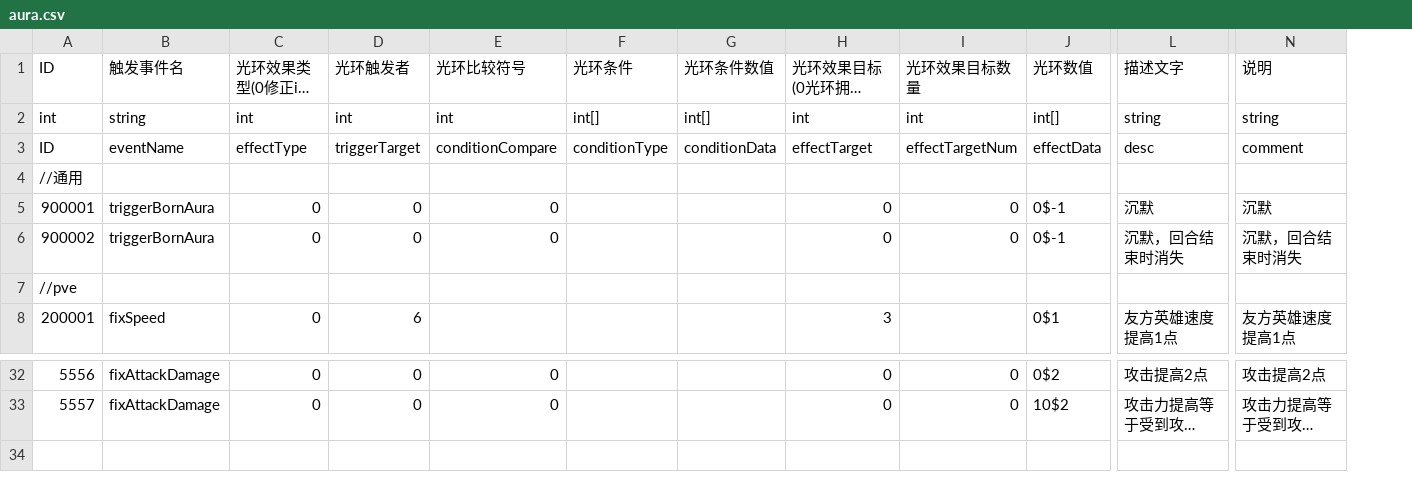
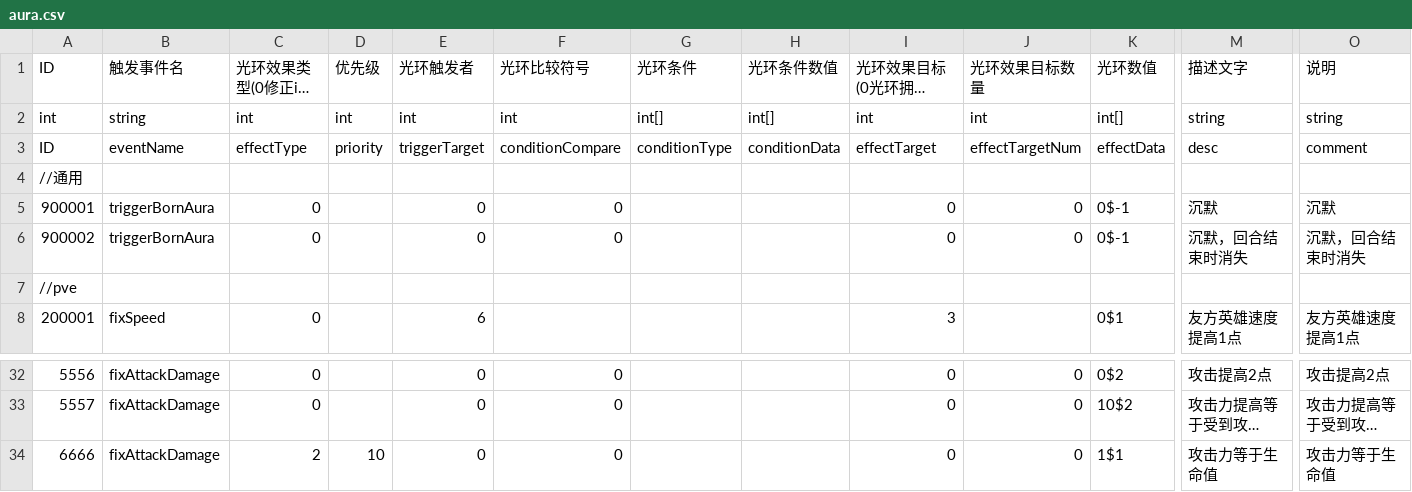
Before and after one commit to PenpenLi/FinalWar_data, a CSV file: csv/aura.csv, drawn as a sheet; only a part is shown, gaps mark what is left out; long unchanged cells end in …; rows hold the shown columns only; the diff names each change by its address in the sheet, - before the commit and + after, or states it on an @@ line.

```diff
--- a/csv/aura.csv
+++ b/csv/aura.csv
+column D (优先级), rows 2-3: int | priority
+row 34: 6666 | fixAttackDamage | 2 | 10 | 0 | 0 |  |  | 0 | 0 | 1$1 | 攻击力等于生命值 | 攻击力等于生命值
```
Also changed, not shown: csv/battle.csv, csv/desc.csv, 1 other file.
